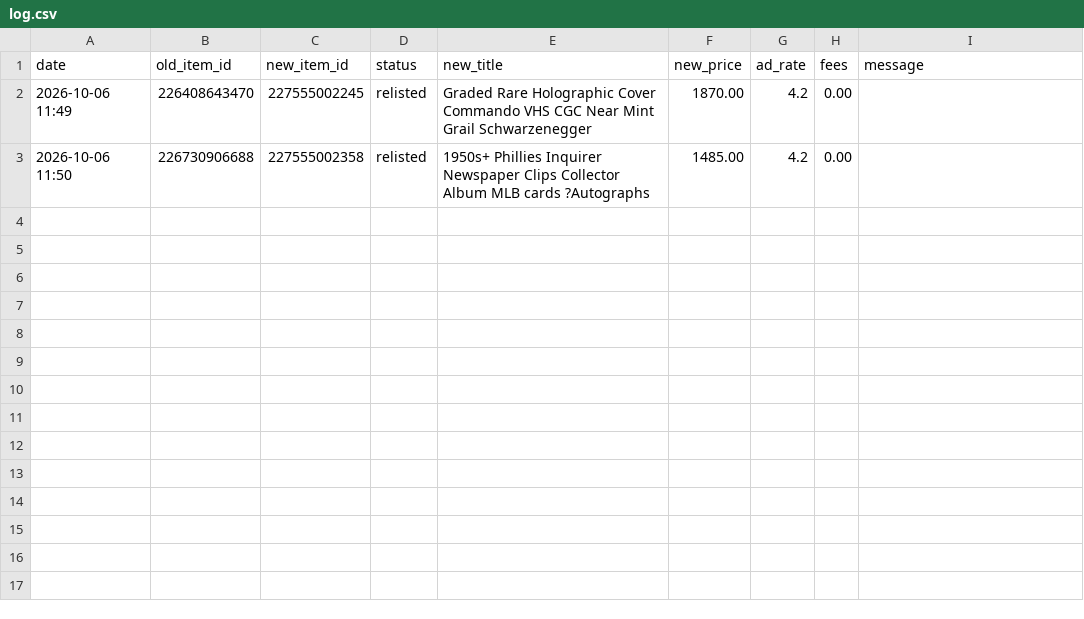
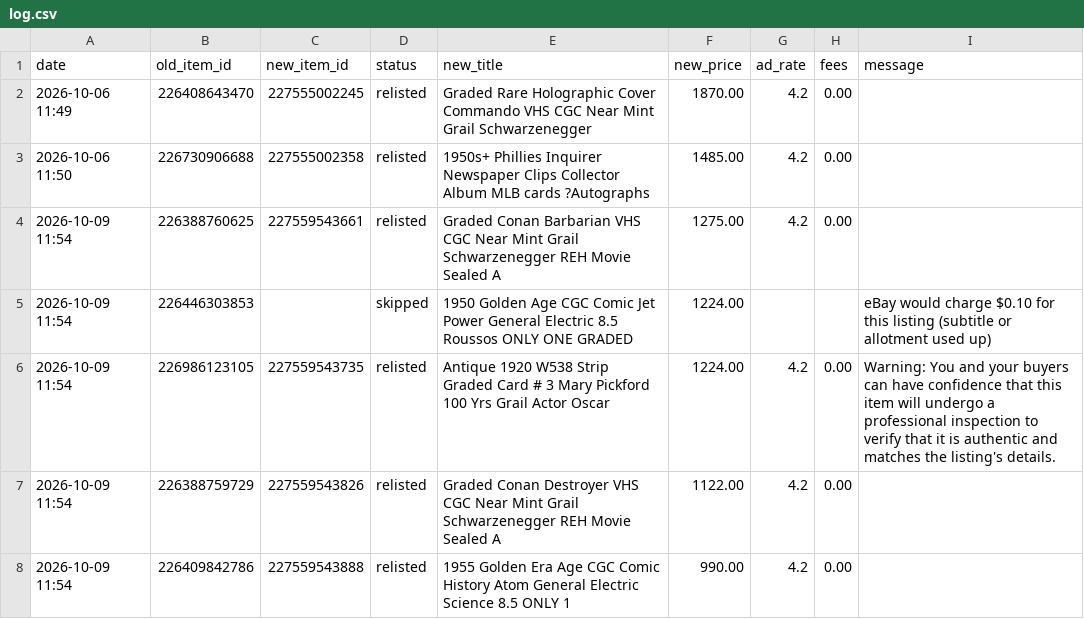
Before and after one commit to cromcomics1/ig-ebay-poster, a CSV file: log.csv, drawn as a sheet; the diff names each change by its address in the sheet, - before the commit and + after, or states it on an @@ line.

Commit message:
Sell-similar log: 5 entries

```diff
--- a/log.csv
+++ b/log.csv
+row 4: 2026-10-09 11:54 | 226388760625 | 227559543661 | relisted | Graded Conan Barbarian VHS CGC Near Mint Grail Schwarzenegger REH Movie Sealed A | 1275.00 | 4.2 | 0.00
+row 5: 2026-10-09 11:54 | 226446303853 |  | skipped | 1950 Golden Age CGC Comic Jet Power General Electric 8.5 Roussos ONLY ONE GRADED | 1224.00 |  |  | eBay would charge $0.10 for this listing (subtitle or allotment used up)
+row 6: 2026-10-09 11:54 | 226986123105 | 227559543735 | relisted | Antique 1920 W538 Strip Graded Card # 3 Mary Pickford 100 Yrs Grail Actor Oscar | 1224.00 | 4.2 | 0.00 | Warning: You and your buyers can have confidence that this item will undergo a professional inspection to verify that it is authentic and matches the listing's details.
+row 7: 2026-10-09 11:54 | 226388759729 | 227559543826 | relisted | Graded Conan Destroyer VHS CGC Near Mint Grail Schwarzenegger REH Movie Sealed A | 1122.00 | 4.2 | 0.00
+row 8: 2026-10-09 11:54 | 226409842786 | 227559543888 | relisted | 1955 Golden Era Age CGC Comic History Atom General Electric Science 8.5 ONLY 1 | 990.00 | 4.2 | 0.00
```
